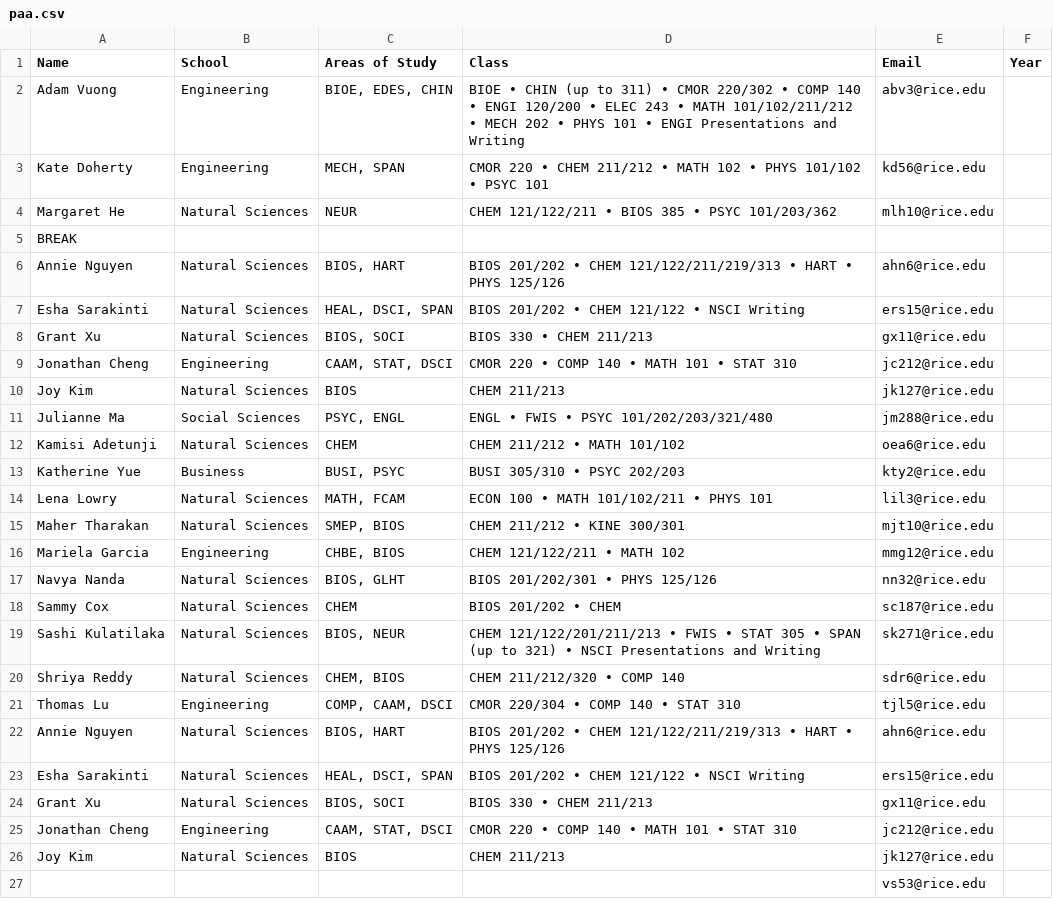
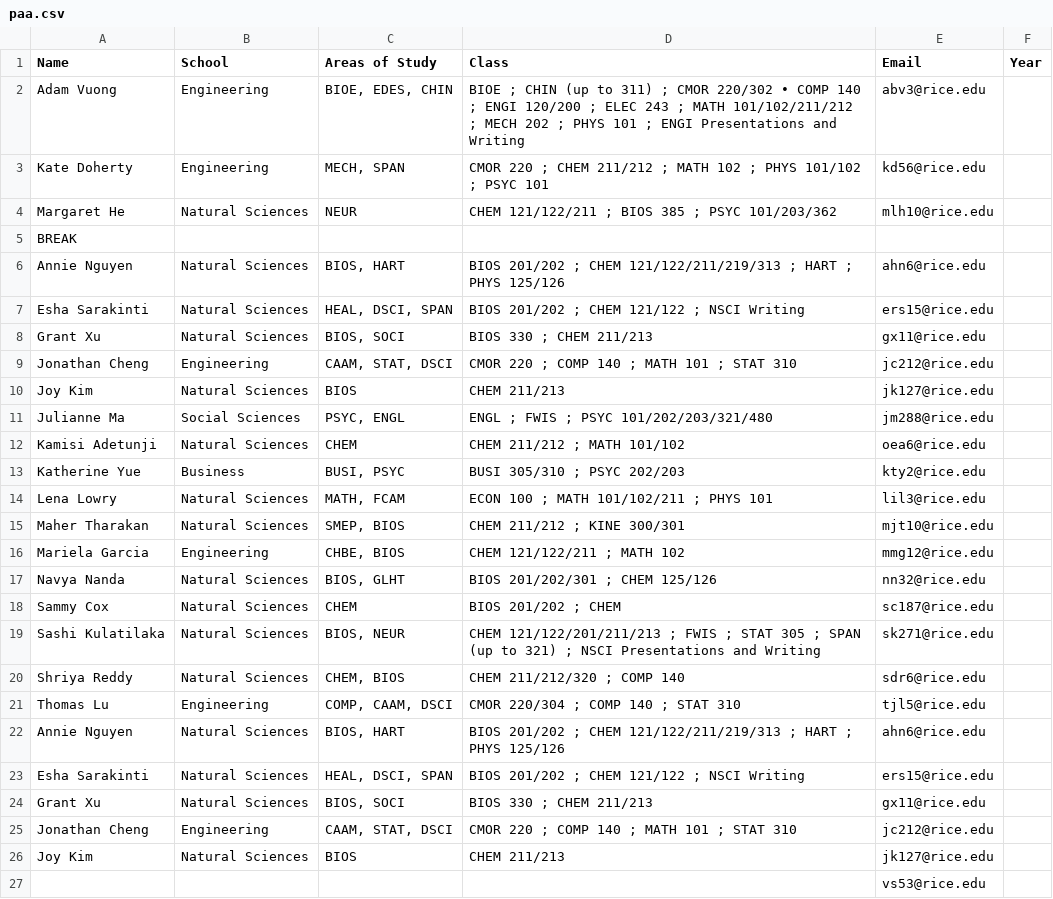
Before and after one commit to WRCWebmasters/WRC-Website, a CSV file: pages/config/paa.csv, drawn as a sheet.

```diff
--- a/pages/config/paa.csv
+++ b/pages/config/paa.csv
@@ -1,26 +1,26 @@
 Name,School,Areas of Study,Class,Email,Year,,,,,,,,,,,,,,,,,,,,,,
-Adam Vuong,Engineering,"BIOE, EDES, CHIN",BIOE • CHIN (up to 311) • CMOR 220/302 • COMP 140 • ENGI 120/200 • ELEC 243 • MATH 101/102/211/212 • MECH 202 • PHYS 101 • ENGI Presentations and Writing,abv3@rice.edu,,,,,,,,,,,,,,,,,,,,,,,
-Kate Doherty,Engineering,"MECH, SPAN",CMOR 220 • CHEM 211/212 • MATH 102 • PHYS 101/102 • PSYC 101,kd56@rice.edu,,,,,,,,,,,,,,,,,,,,,,,
-Margaret He,Natural Sciences,NEUR,CHEM 121/122/211 • BIOS 385 • PSYC 101/203/362,mlh10@rice.edu,,,,,,,,,,,,,,,,,,,,,,,
+Adam Vuong,Engineering,"BIOE, EDES, CHIN",BIOE ; CHIN (up to 311) ; CMOR 220/302 • COMP 140 ; ENGI 120/200 ; ELEC 243 ; MATH 101/102/211/212 ; MECH 202 ; PHYS 101 ; ENGI Presentations and Writing,abv3@rice.edu,,,,,,,,,,,,,,,,,,,,,,,
+Kate Doherty,Engineering,"MECH, SPAN",CMOR 220 ; CHEM 211/212 ; MATH 102 ; PHYS 101/102 ; PSYC 101,kd56@rice.edu,,,,,,,,,,,,,,,,,,,,,,,
+Margaret He,Natural Sciences,NEUR,CHEM 121/122/211 ; BIOS 385 ; PSYC 101/203/362,mlh10@rice.edu,,,,,,,,,,,,,,,,,,,,,,,
 BREAK,,,,,,,,,,,,,,,,,,,,,,,,,,,
-Annie Nguyen,Natural Sciences,"BIOS, HART",BIOS 201/202 • CHEM 121/122/211/219/313 • HART • PHYS 125/126,ahn6@rice.edu,,,,,,,,,,,,,,,,,,,,,,,
-Esha Sarakinti,Natural Sciences,"HEAL, DSCI, SPAN",BIOS 201/202 • CHEM 121/122 • NSCI Writing,ers15@rice.edu,,,,,,,,,,,,,,,,,,,,,,,
-Grant Xu,"Natural Sciences","BIOS, SOCI",BIOS 330 • CHEM 211/213,gx11@rice.edu,,,,,,,,,,,,,,,,,,,,,,,
-Jonathan Cheng,Engineering,"CAAM, STAT, DSCI",CMOR 220 • COMP 140 • MATH 101 • STAT 310,jc212@rice.edu,,,,,,,,,,,,,,,,,,,,,,,
+Annie Nguyen,Natural Sciences,"BIOS, HART",BIOS 201/202 ; CHEM 121/122/211/219/313 ; HART ; PHYS 125/126,ahn6@rice.edu,,,,,,,,,,,,,,,,,,,,,,,
+Esha Sarakinti,Natural Sciences,"HEAL, DSCI, SPAN",BIOS 201/202 ; CHEM 121/122 ; NSCI Writing,ers15@rice.edu,,,,,,,,,,,,,,,,,,,,,,,
+Grant Xu,"Natural Sciences","BIOS, SOCI",BIOS 330 ; CHEM 211/213,gx11@rice.edu,,,,,,,,,,,,,,,,,,,,,,,
+Jonathan Cheng,Engineering,"CAAM, STAT, DSCI",CMOR 220 ; COMP 140 ; MATH 101 ; STAT 310,jc212@rice.edu,,,,,,,,,,,,,,,,,,,,,,,
 Joy Kim,"Natural Sciences",BIOS,CHEM 211/213,jk127@rice.edu,,,,,,,,,,,,,,,,,,,,,,,
-Julianne Ma,Social Sciences,"PSYC, ENGL",ENGL • FWIS • PSYC 101/202/203/321/480,jm288@rice.edu,,,,,,,,,,,,,,,,,,,,,,,
-Kamisi Adetunji,Natural Sciences,CHEM,CHEM 211/212 • MATH 101/102,oea6@rice.edu,,,,,,,,,,,,,,,,,,,,,,,
-Katherine Yue,Business,"BUSI, PSYC",BUSI 305/310 • PSYC 202/203,kty2@rice.edu,,,,,,,,,,,,,,,,,,,,,,,
-Lena Lowry,Natural Sciences,"MATH, FCAM",ECON 100 • MATH 101/102/211 • PHYS 101,lil3@rice.edu,,,,,,,,,,,,,,,,,,,,,,,
-Maher Tharakan,Natural Sciences,"SMEP, BIOS",CHEM 211/212 • KINE 300/301,mjt10@rice.edu,,,,,,,,,,,,,,,,,,,,,,,
-Mariela Garcia,"Engineering","CHBE, BIOS",CHEM 121/122/211 • MATH 102,mmg12@rice.edu,,,,,,,,,,,,,,,,,,,,,,,
-Navya Nanda,Natural Sciences,"BIOS, GLHT",BIOS 201/202/301 • PHYS 125/126,nn32@rice.edu,,,,,,,,,,,,,,,,,,,,,,,
-Sammy Cox,Natural Sciences,CHEM,BIOS 201/202 • CHEM,sc187@rice.edu,,,,,,,,,,,,,,,,,,,,,,,
-Sashi Kulatilaka,Natural Sciences,"BIOS, NEUR",CHEM 121/122/201/211/213 • FWIS • STAT 305 • SPAN (up to 321) • NSCI Presentations and Writing,sk271@rice.edu,,,,,,,,,,,,,,,,,,,,,,,
-Shriya Reddy,"Natural Sciences","CHEM, BIOS",CHEM 211/212/320 • COMP 140,sdr6@rice.edu,,,,,,,,,,,,,,,,,,,,,,,
-Thomas Lu,"Engineering","COMP, CAAM, DSCI",CMOR 220/304 • COMP 140 • STAT 310,tjl5@rice.edu,,,,,,,,,,,,,,,,,,,,,,,
-Annie Nguyen,Natural Sciences,"BIOS, HART",BIOS 201/202 • CHEM 121/122/211/219/313 • HART • PHYS 125/126,ahn6@rice.edu,,,,,,,,,,,,,,,,,,,,,,,
-Esha Sarakinti,Natural Sciences,"HEAL, DSCI, SPAN",BIOS 201/202 • CHEM 121/122 • NSCI Writing,ers15@rice.edu,,,,,,,,,,,,,,,,,,,,,,,
-Grant Xu,"Natural Sciences","BIOS, SOCI",BIOS 330 • CHEM 211/213,gx11@rice.edu,,,,,,,,,,,,,,,,,,,,,,,
-Jonathan Cheng,"Engineering","CAAM, STAT, DSCI",CMOR 220 • COMP 140 • MATH 101 • STAT 310,jc212@rice.edu,,,,,,,,,,,,,,,,,,,,,,,
+Julianne Ma,Social Sciences,"PSYC, ENGL",ENGL ; FWIS ; PSYC 101/202/203/321/480,jm288@rice.edu,,,,,,,,,,,,,,,,,,,,,,,
+Kamisi Adetunji,Natural Sciences,CHEM,CHEM 211/212 ; MATH 101/102,oea6@rice.edu,,,,,,,,,,,,,,,,,,,,,,,
+Katherine Yue,Business,"BUSI, PSYC",BUSI 305/310 ; PSYC 202/203,kty2@rice.edu,,,,,,,,,,,,,,,,,,,,,,,
+Lena Lowry,Natural Sciences,"MATH, FCAM",ECON 100 ; MATH 101/102/211 ; PHYS 101,lil3@rice.edu,,,,,,,,,,,,,,,,,,,,,,,
+Maher Tharakan,Natural Sciences,"SMEP, BIOS",CHEM 211/212 ; KINE 300/301,mjt10@rice.edu,,,,,,,,,,,,,,,,,,,,,,,
+Mariela Garcia,"Engineering","CHBE, BIOS",CHEM 121/122/211 ; MATH 102,mmg12@rice.edu,,,,,,,,,,,,,,,,,,,,,,,
+Navya Nanda,Natural Sciences,"BIOS, GLHT",BIOS 201/202/301 ; CHEM 125/126,nn32@rice.edu,,,,,,,,,,,,,,,,,,,,,,,
+Sammy Cox,Natural Sciences,CHEM,BIOS 201/202 ; CHEM,sc187@rice.edu,,,,,,,,,,,,,,,,,,,,,,,
+Sashi Kulatilaka,Natural Sciences,"BIOS, NEUR",CHEM 121/122/201/211/213 ; FWIS ; STAT 305 ; SPAN (up to 321) ; NSCI Presentations and Writing,sk271@rice.edu,,,,,,,,,,,,,,,,,,,,,,,
+Shriya Reddy,"Natural Sciences","CHEM, BIOS",CHEM 211/212/320 ; COMP 140,sdr6@rice.edu,,,,,,,,,,,,,,,,,,,,,,,
+Thomas Lu,"Engineering","COMP, CAAM, DSCI",CMOR 220/304 ; COMP 140 ; STAT 310,tjl5@rice.edu,,,,,,,,,,,,,,,,,,,,,,,
+Annie Nguyen,Natural Sciences,"BIOS, HART",BIOS 201/202 ; CHEM 121/122/211/219/313 ; HART ; PHYS 125/126,ahn6@rice.edu,,,,,,,,,,,,,,,,,,,,,,,
+Esha Sarakinti,Natural Sciences,"HEAL, DSCI, SPAN",BIOS 201/202 ; CHEM 121/122 ; NSCI Writing,ers15@rice.edu,,,,,,,,,,,,,,,,,,,,,,,
+Grant Xu,"Natural Sciences","BIOS, SOCI",BIOS 330 ; CHEM 211/213,gx11@rice.edu,,,,,,,,,,,,,,,,,,,,,,,
+Jonathan Cheng,"Engineering","CAAM, STAT, DSCI",CMOR 220 ; COMP 140 ; MATH 101 ; STAT 310,jc212@rice.edu,,,,,,,,,,,,,,,,,,,,,,,
 Joy Kim,"Natural Sciences","BIOS",CHEM 211/213,jk127@rice.edu,,,,,,,,,,,,,,,,,,,,,,,
```
Also changed, not shown: 1 other file.
